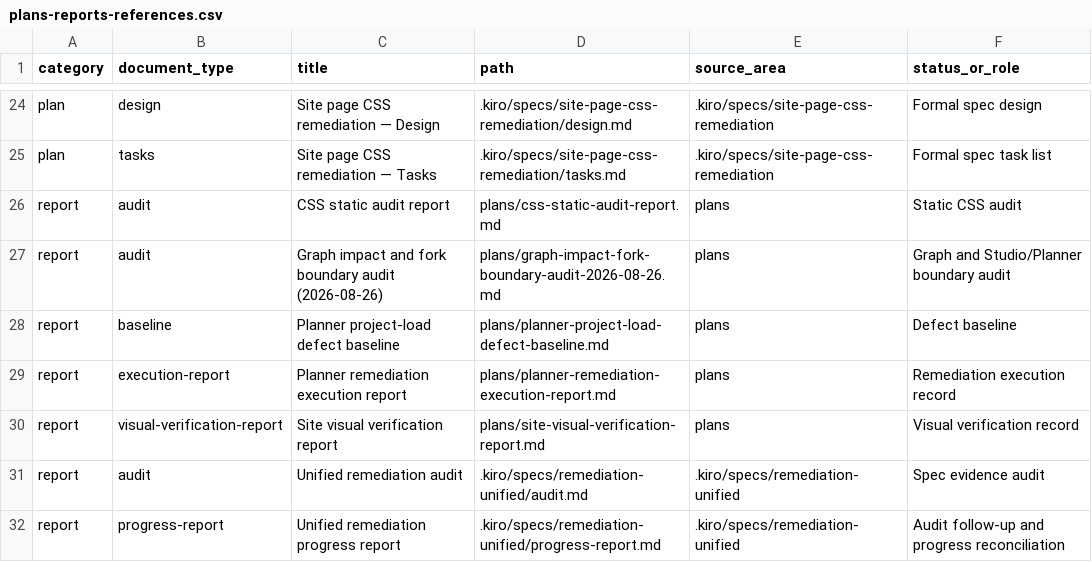
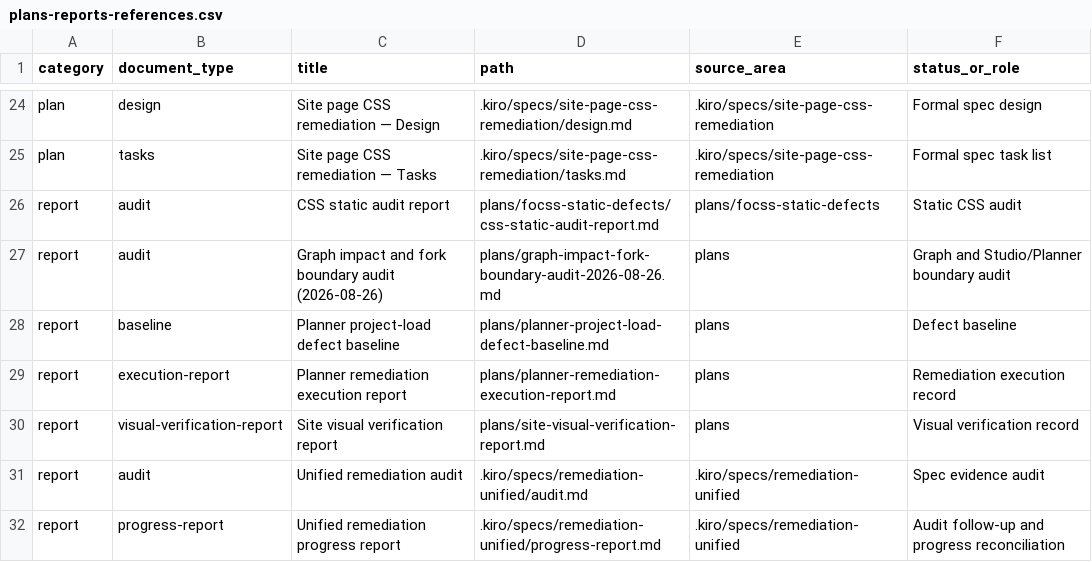
Before and after one commit to ayushoando/23082026, a CSV file: plans/plans-reports-references.csv, drawn as a sheet; only a part is shown, gaps mark what is left out.

Commit message:
refactor(plans): reorganize FOCSS static defects and finalize duplicate roster kicker closeout
- Move CSS static audit report to focss-static-defects directory and update internal references
- Update plans-reports-references.csv to reflect new audit report path
- Add Wave 3 execution notes to FOCSS static defects tasks documenting reduced-motion reset blast radius
- Mark trusted-by duplicate roster kicker task 4 as complete with closeout validation results
- Record execution metadata in tasks.meta.json with status, date, and validation checks performed
- Fix stale script path reference in finalize-surface-classify.mjs for portal-svg-catalog.css
- Delete unreachable portal-svg-catalog.css per CODEBASE_REVIEW_REPORT recommendation
- Apply CSS remediation changes to animations, contact, and homepage components per audit findings

```diff
--- a/plans/plans-reports-references.csv
+++ b/plans/plans-reports-references.csv
@@ -25,3 +25,3 @@ plan,design,Site page CSS remediation — Design,.kiro/specs/site-page-css-remed
 plan,tasks,Site page CSS remediation — Tasks,.kiro/specs/site-page-css-remediation/tasks.md,.kiro/specs/site-page-css-remediation,Formal spec task list
-report,audit,CSS static audit report,plans/css-static-audit-report.md,plans,Static CSS audit
+report,audit,CSS static audit report,plans/focss-static-defects/css-static-audit-report.md,plans/focss-static-defects,Static CSS audit
 report,audit,Graph impact and fork boundary audit (2026-08-26),plans/graph-impact-fork-boundary-audit-2026-08-26.md,plans,Graph and Studio/Planner boundary audit
```
Also changed, not shown: 9 other files.
